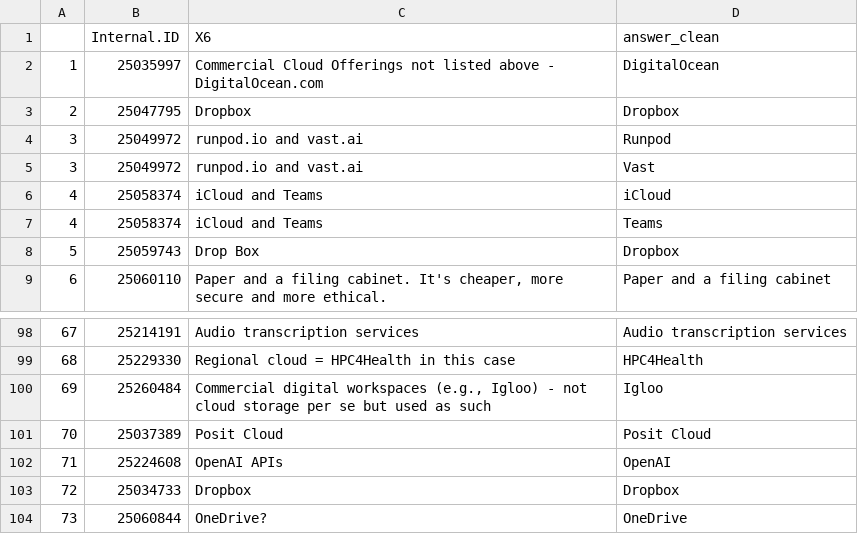
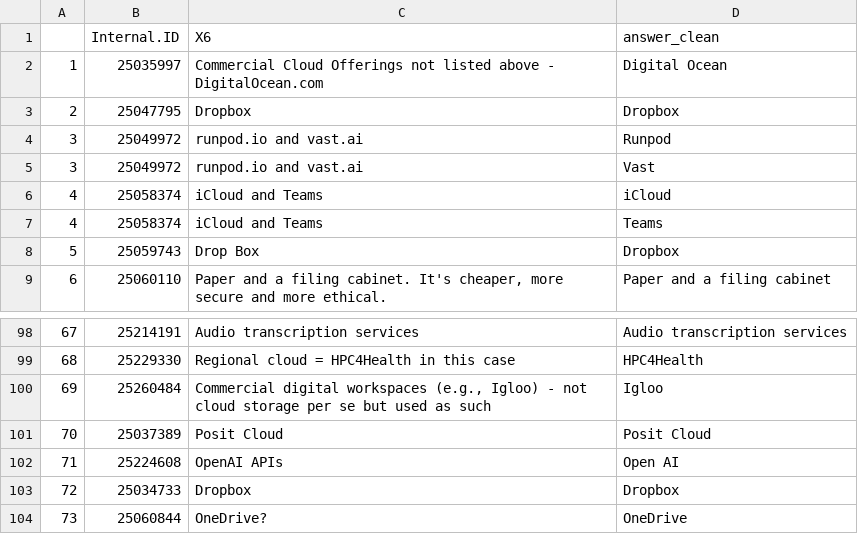
Before and after one commit to alliancecan/Cloud-Survey-Data-Analysis-, a CSV file: Data/q6_clean.csv, drawn as a sheet; only a part is shown, gaps mark what is left out.

Commit message:
Final editing = deleting unecessary lines and cleaning the script

```diff
--- a/Data/q6_clean.csv
+++ b/Data/q6_clean.csv
@@ -1,3 +1,3 @@
 ,Internal.ID,X6,answer_clean
-1,25035997,Commercial Cloud Offerings not listed above - DigitalOcean.com,DigitalOcean
+1,25035997,Commercial Cloud Offerings not listed above - DigitalOcean.com,Digital Ocean
 2,25047795,Dropbox,Dropbox
@@ -101,3 +101,3 @@
 70,25037389,Posit Cloud,Posit Cloud
-71,25224608,OpenAI APIs,OpenAI
+71,25224608,OpenAI APIs,Open AI
 72,25034733,Dropbox,Dropbox
```
Also changed, not shown: 2 other files.
